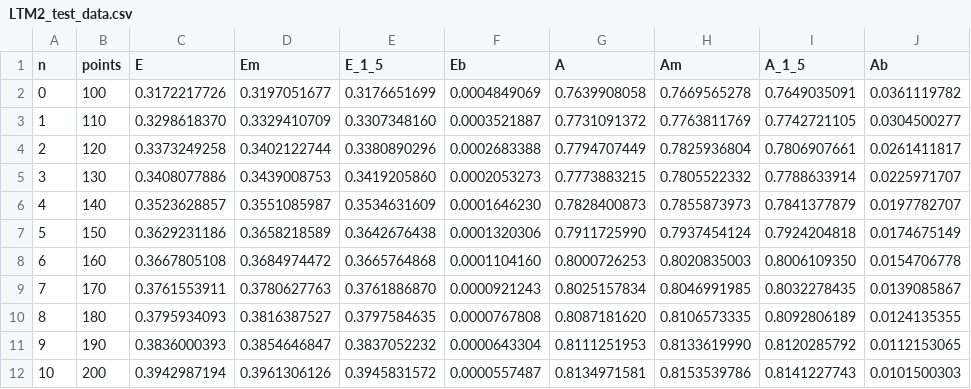
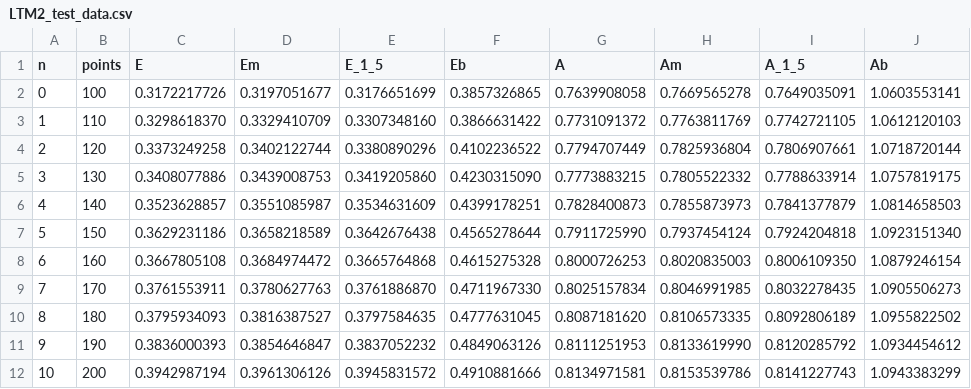
Before and after one commit to Andriyichenko/simulation, a CSV file: data_source/LTM2_test_data.csv, drawn as a sheet.

```diff
--- a/data_source/LTM2_test_data.csv
+++ b/data_source/LTM2_test_data.csv
@@ -1,12 +1,12 @@
 n,points,E,Em,E_1_5,Eb,A,Am,A_1_5,Ab
-0,100,0.3172217726,0.3197051677,0.3176651699,0.0004849069,0.7639908058,0.7669565278,0.7649035091,0.0361119782
-1,110,0.3298618370,0.3329410709,0.3307348160,0.0003521887,0.7731091372,0.7763811769,0.7742721105,0.0304500277
-2,120,0.3373249258,0.3402122744,0.3380890296,0.0002683388,0.7794707449,0.7825936804,0.7806907661,0.0261411817
-3,130,0.3408077886,0.3439008753,0.3419205860,0.0002053273,0.7773883215,0.7805522332,0.7788633914,0.0225971707
-4,140,0.3523628857,0.3551085987,0.3534631609,0.0001646230,0.7828400873,0.7855873973,0.7841377879,0.0197782707
-5,150,0.3629231186,0.3658218589,0.3642676438,0.0001320306,0.7911725990,0.7937454124,0.7924204818,0.0174675149
-6,160,0.3667805108,0.3684974472,0.3665764868,0.0001104160,0.8000726253,0.8020835003,0.8006109350,0.0154706778
-7,170,0.3761553911,0.3780627763,0.3761886870,0.0000921243,0.8025157834,0.8046991985,0.8032278435,0.0139085867
-8,180,0.3795934093,0.3816387527,0.3797584635,0.0000767808,0.8087181620,0.8106573335,0.8092806189,0.0124135355
-9,190,0.3836000393,0.3854646847,0.3837052232,0.0000643304,0.8111251953,0.8133619990,0.8120285792,0.0112153065
-10,200,0.3942987194,0.3961306126,0.3945831572,0.0000557487,0.8134971581,0.8153539786,0.8141227743,0.0101500303
+0,100,0.3172217726,0.3197051677,0.3176651699,0.3857326865,0.7639908058,0.7669565278,0.7649035091,1.0603553141
+1,110,0.3298618370,0.3329410709,0.3307348160,0.3866631422,0.7731091372,0.7763811769,0.7742721105,1.0612120103
+2,120,0.3373249258,0.3402122744,0.3380890296,0.4102236522,0.7794707449,0.7825936804,0.7806907661,1.0718720144
+3,130,0.3408077886,0.3439008753,0.3419205860,0.4230315090,0.7773883215,0.7805522332,0.7788633914,1.0757819175
+4,140,0.3523628857,0.3551085987,0.3534631609,0.4399178251,0.7828400873,0.7855873973,0.7841377879,1.0814658503
+5,150,0.3629231186,0.3658218589,0.3642676438,0.4565278644,0.7911725990,0.7937454124,0.7924204818,1.0923151340
+6,160,0.3667805108,0.3684974472,0.3665764868,0.4615275328,0.8000726253,0.8020835003,0.8006109350,1.0879246154
+7,170,0.3761553911,0.3780627763,0.3761886870,0.4711967330,0.8025157834,0.8046991985,0.8032278435,1.0905506273
+8,180,0.3795934093,0.3816387527,0.3797584635,0.4777631045,0.8087181620,0.8106573335,0.8092806189,1.0955822502
+9,190,0.3836000393,0.3854646847,0.3837052232,0.4849063126,0.8111251953,0.8133619990,0.8120285792,1.0934454612
+10,200,0.3942987194,0.3961306126,0.3945831572,0.4910881666,0.8134971581,0.8153539786,0.8141227743,1.0943383299
```
Also changed, not shown: 9 other files.
